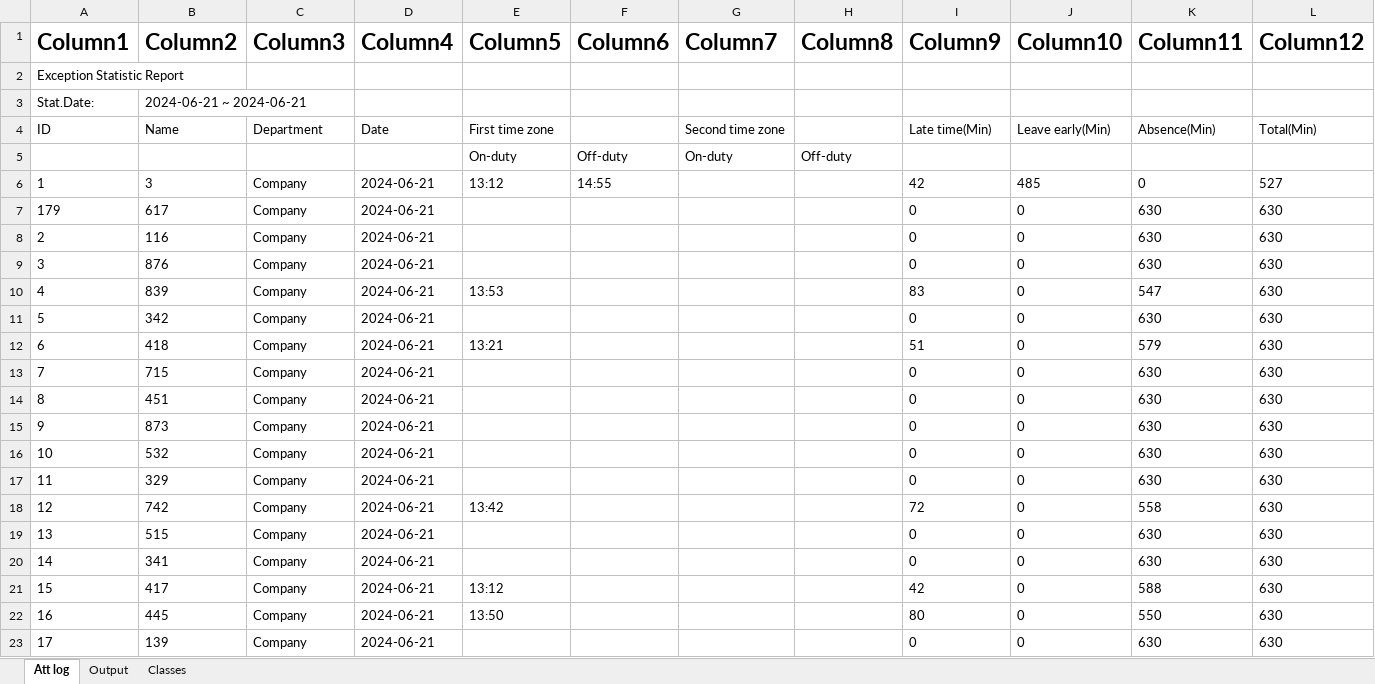
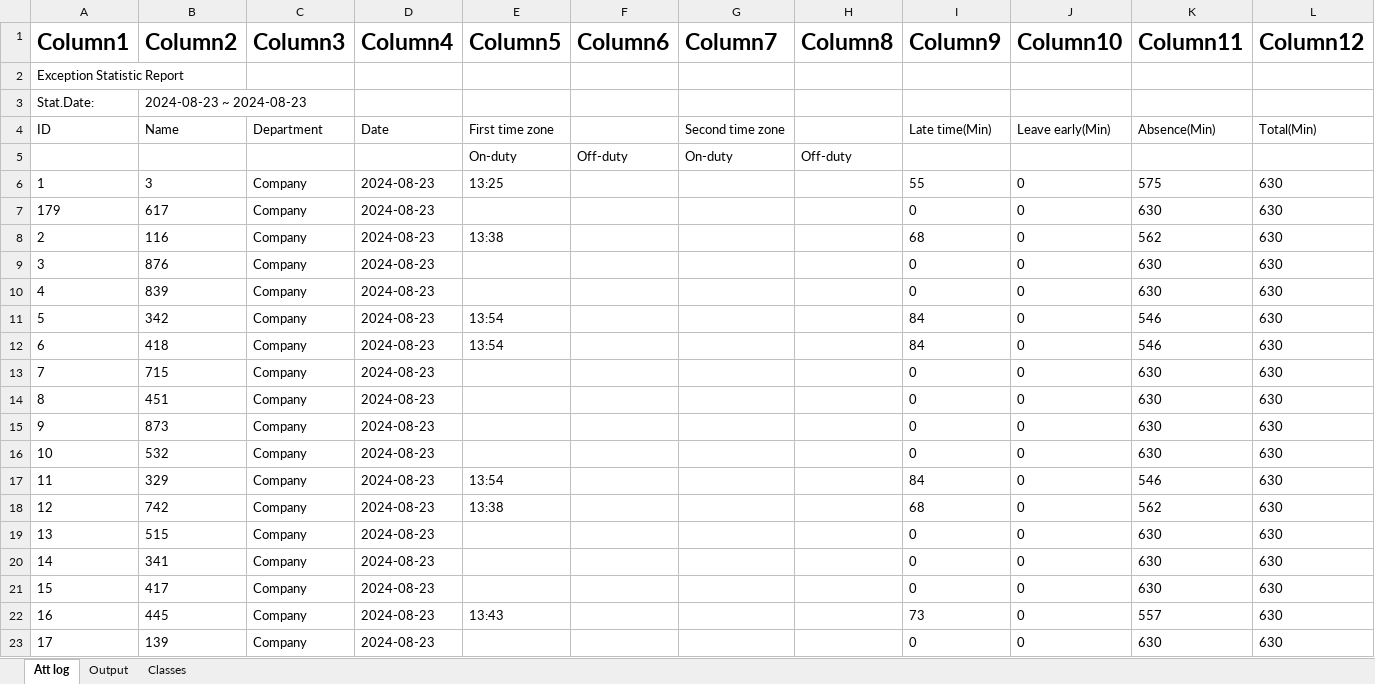
Before and after one commit to KyrillosMorgan/preparatory, an Excel workbook: Tools/Attendance export tool.xlsx, sheet Att log, drawn as a sheet; only a part is shown; values as stored, in another font and other column widths than the file's, no borders; table styles not drawn; the diff covers the shown part only; the diff names each change by its address in the sheet, - before the commit and + after, or states it on an @@ line.

Commit message:
Updates for report
I changed date to 23-8- before exporting

```diff
--- a/Tools/Attendance export tool.xlsx (sheet Att log)
+++ b/Tools/Attendance export tool.xlsx (sheet Att log)
-B3 (Column2): 2024-06-21 ~ 2024-06-21
+B3 (Column2): 2024-08-23 ~ 2024-08-23
-D6:D23 (Column4): 2024-06-21
+D6:D23 (Column4): 2024-08-23
-E6 (Column5): 13:12
+E6 (Column5): 13:25
-F6 (Column6): 14:55
+F6 (Column6): (empty)
-I6 (Column9): 42
+I6 (Column9): 55
-J6 (Column10): 485
+J6 (Column10): 0
-K6 (Column11): 0
+K6 (Column11): 575
-L6 (Column12): 527
+L6 (Column12): 630
-E8 (Column5): (empty)
+E8 (Column5): 13:38
-I8 (Column9): 0
+I8 (Column9): 68
-K8 (Column11): 630
+K8 (Column11): 562
-E10 (Column5): 13:53
+E10 (Column5): (empty)
-I10 (Column9): 83
+I10 (Column9): 0
-K10 (Column11): 547
+K10 (Column11): 630
-E11 (Column5): (empty)
+E11 (Column5): 13:54
-I11 (Column9): 0
+I11 (Column9): 84
-K11 (Column11): 630
+K11 (Column11): 546
-E12 (Column5): 13:21
+E12 (Column5): 13:54
-I12 (Column9): 51
+I12 (Column9): 84
-K12 (Column11): 579
+K12 (Column11): 546
-E17 (Column5): (empty)
+E17 (Column5): 13:54
-I17 (Column9): 0
+I17 (Column9): 84
-K17 (Column11): 630
+K17 (Column11): 546
-E18 (Column5): 13:42
+E18 (Column5): 13:38
-I18 (Column9): 72
+I18 (Column9): 68
-K18 (Column11): 558
+K18 (Column11): 562
-E21 (Column5): 13:12
+E21 (Column5): (empty)
-I21 (Column9): 42
+I21 (Column9): 0
-K21 (Column11): 588
+K21 (Column11): 630
-E22 (Column5): 13:50
+E22 (Column5): 13:43
-I22 (Column9): 80
+I22 (Column9): 73
-K22 (Column11): 550
+K22 (Column11): 557
```
Also changed, not shown: 6 added rows and 344 edited cells elsewhere in this sheet, sheet Output, formulas that keep their value, 4 other files.
